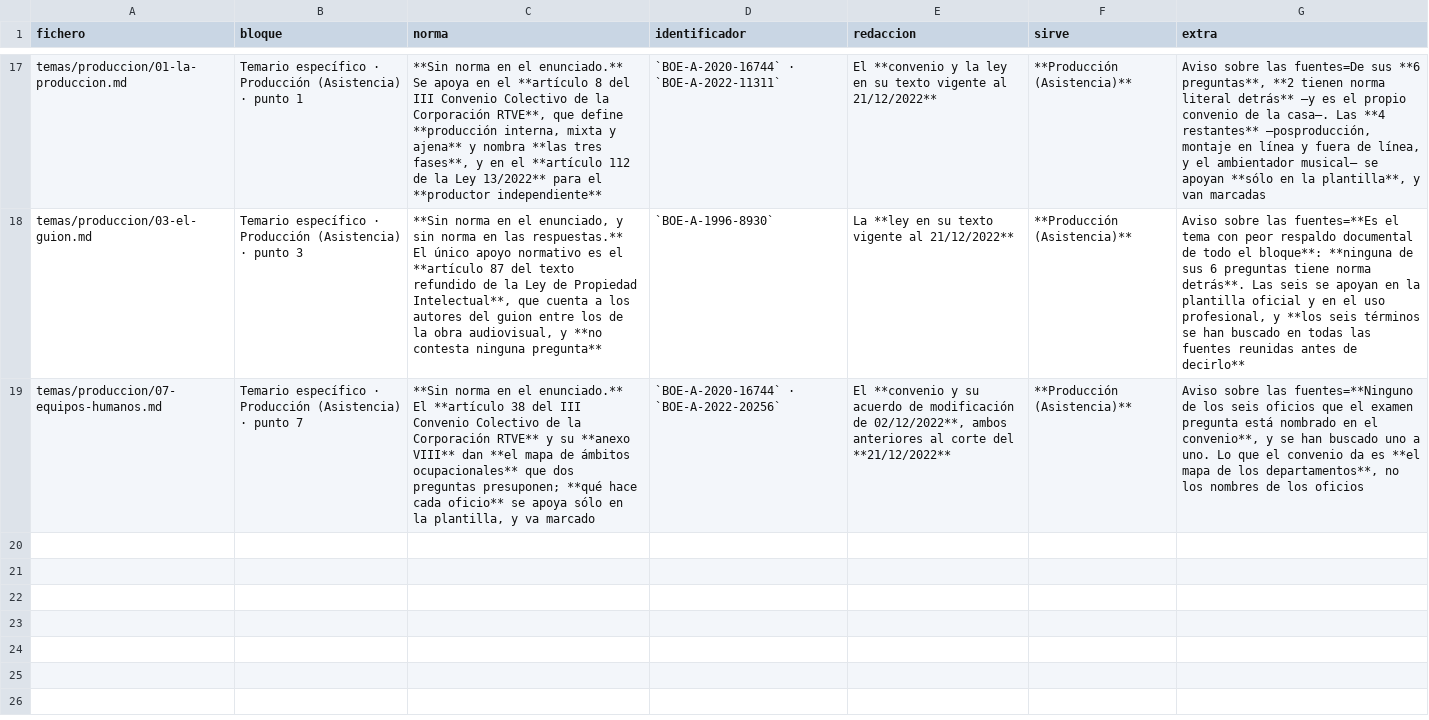
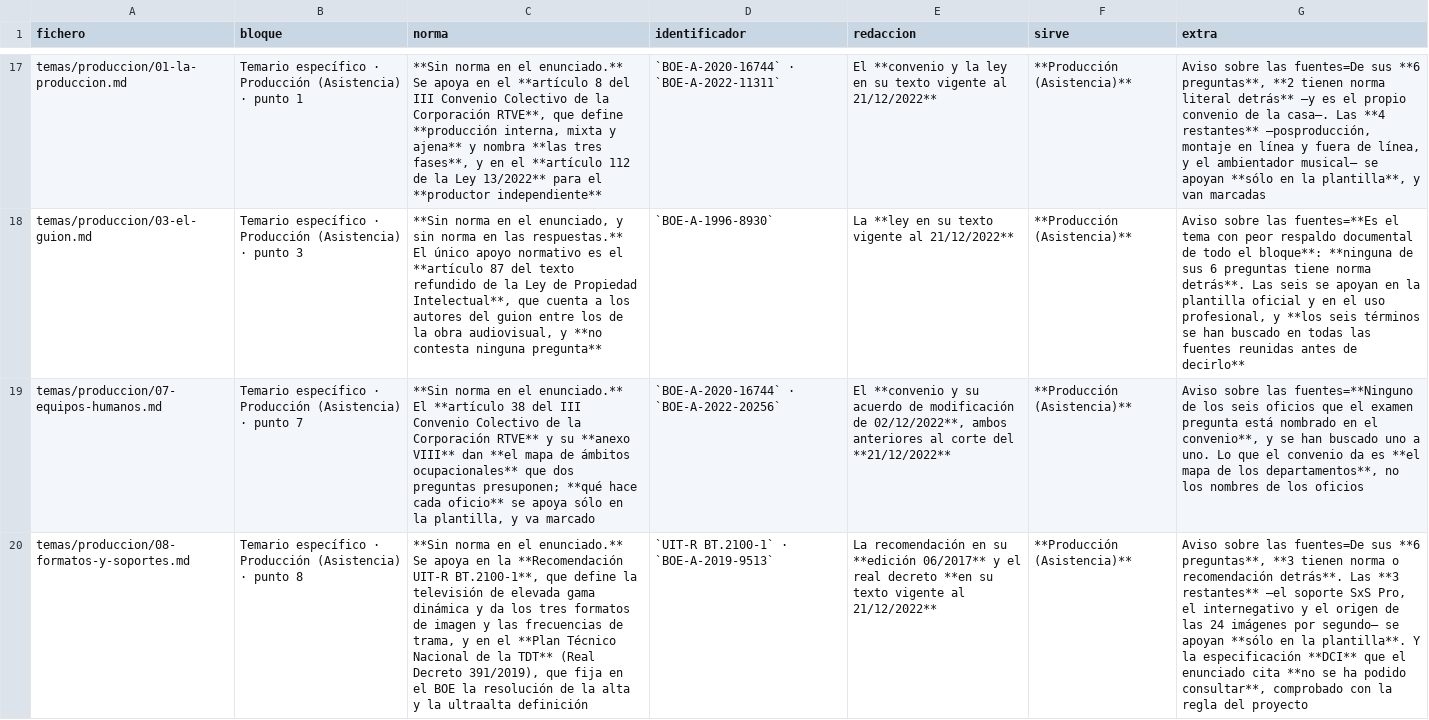
Before and after one commit to Aaroncbr92/Aaroncbr92, a TSV file: herramientas/portadas.tsv, drawn as a sheet; only a part is shown, gaps mark what is left out; the diff names each change by its address in the sheet, - before the commit and + after, or states it on an @@ line.

```diff
--- a/herramientas/portadas.tsv
+++ b/herramientas/portadas.tsv
+row 20: temas/produccion/08-formatos-y-soportes.md | Temario específico · Producción (Asistencia) · punto 8 | **Sin norma en el enunciado.** Se apoya en la **Recomendación UIT-R BT.2100-1**, que define la televisión de elevada gama dinámica y da los tres formatos de imagen y las frecuencias de trama, y en el **Plan Técnico Nacional de la TDT** (Real Decreto 391/2019), que fija en el BOE la resolución de la alta y la ultraalta definición | `UIT-R BT.2100-1` · `BOE-A-2019-9513` | La recomendación en su **edición 06/2017** y el real decreto **en su texto vigente al 21/12/2022** | **Producción (Asistencia)** | Aviso sobre las fuentes=De sus **6 preguntas**, **3 tienen norma o recomendación detrás**. Las **3 restantes** —el soporte SxS Pro, el internegativo y el origen de las 24 imágenes por segundo— se apoyan **sólo en la plantilla**. Y la especificación **DCI** que el enunciado cita **no se ha podido consultar**, comprobado con la regla del proyecto
```
Also changed, not shown: 6 other files.
